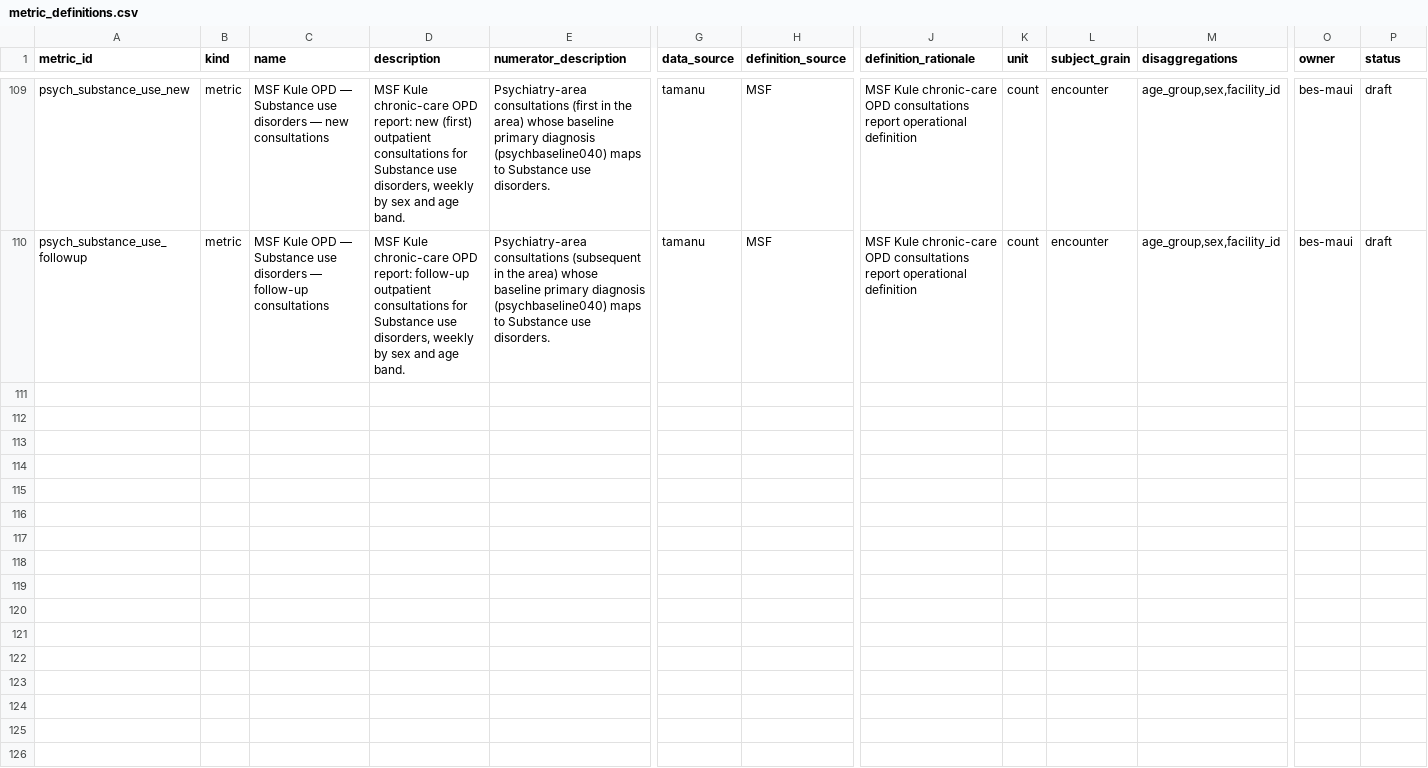
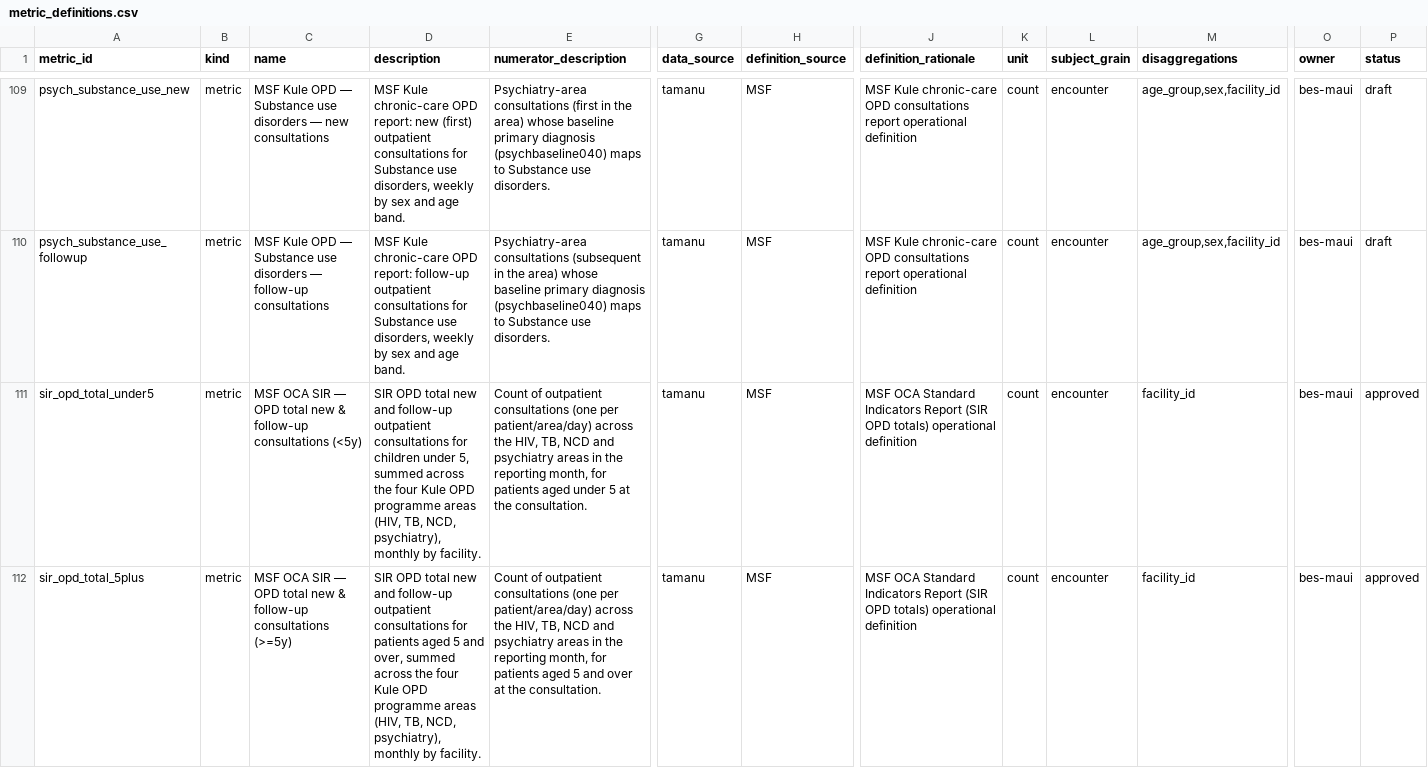
Before and after one commit to beyondessential/tamanu-source-dbt, a CSV file: csv/metric_definitions.csv, drawn as a sheet; only a part is shown, gaps mark what is left out; rows hold the shown columns only; the diff names each change by its address in the sheet, - before the commit and + after, or states it on an @@ line.

```diff
--- a/csv/metric_definitions.csv
+++ b/csv/metric_definitions.csv
+row 111: sir_opd_total_under5 | metric | MSF OCA SIR — OPD total new & follow-up consultations (<5y) | SIR OPD total new and follow-up outpatient consultations for children under 5, summed across the four Kule OPD programme areas (HIV, TB, NCD, psychiatry), monthly by facility. | Count of outpatient consultations (one per patient/area/day) across the HIV, TB, NCD and psychiatry areas in the reporting month, for patients aged under 5 at the consultation. | tamanu | MSF | MSF OCA Standard Indicators Report (SIR OPD totals) operational definition | count | encounter | facility_id | bes-maui | approved
+row 112: sir_opd_total_5plus | metric | MSF OCA SIR — OPD total new & follow-up consultations (>=5y) | SIR OPD total new and follow-up outpatient consultations for patients aged 5 and over, summed across the four Kule OPD programme areas (HIV, TB, NCD, psychiatry), monthly by facility. | Count of outpatient consultations (one per patient/area/day) across the HIV, TB, NCD and psychiatry areas in the reporting month, for patients aged 5 and over at the consultation. | tamanu | MSF | MSF OCA Standard Indicators Report (SIR OPD totals) operational definition | count | encounter | facility_id | bes-maui | approved
```
Also changed, not shown: 1 other file.
